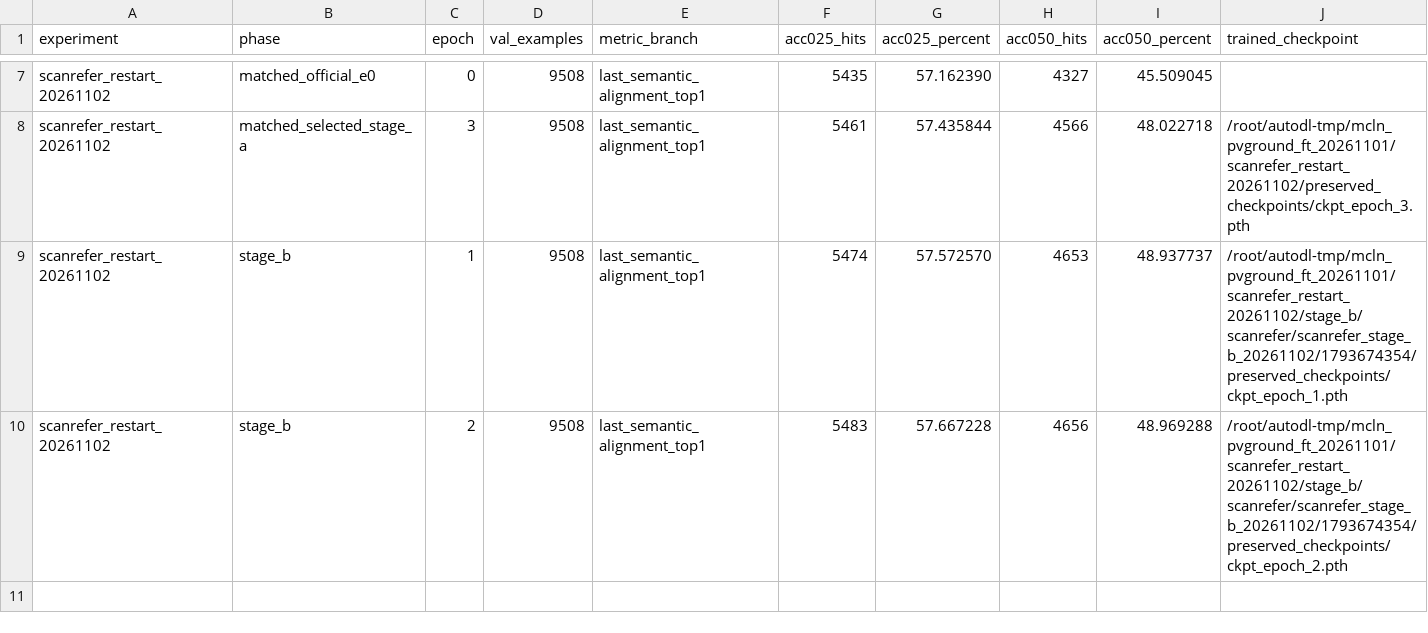
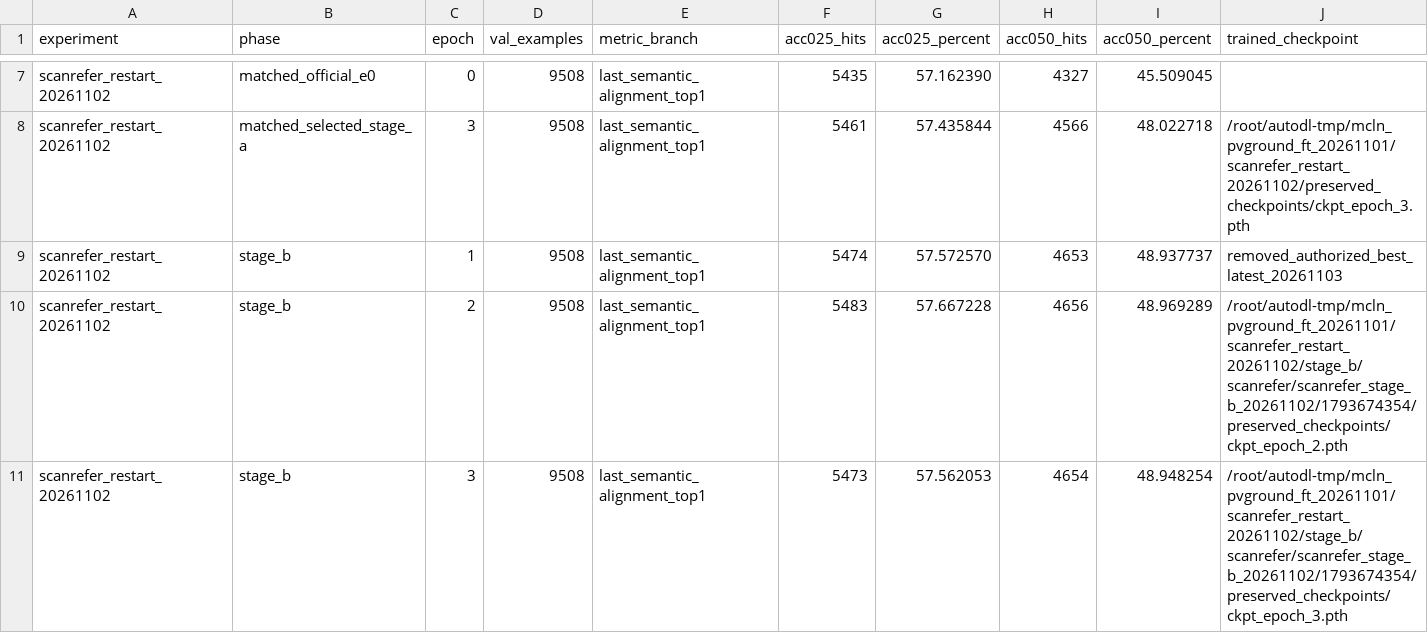
Before and after one commit to 666666666666gao/MCLN, a CSV file: docs/results/mcln_pvground_20261101/scanrefer-restart-all-epochs.csv, drawn as a sheet; only a part is shown, gaps mark what is left out.

```diff
--- a/docs/results/mcln_pvground_20261101/scanrefer-restart-all-epochs.csv
+++ b/docs/results/mcln_pvground_20261101/scanrefer-restart-all-epochs.csv
@@ -8,3 +8,4 @@
 "scanrefer_restart_20261102","matched_selected_stage_a","3","9508","last_semantic_alignment_top1","5461","57.435844","4566","48.022718","/root/autodl-tmp/mcln_pvground_ft_20261101/scanrefer_restart_20261102/preserved_checkpoints/ckpt_epoch_3.pth"
-"scanrefer_restart_20261102","stage_b","1","9508","last_semantic_alignment_top1","5474","57.572570","4653","48.937737","/root/autodl-tmp/mcln_pvground_ft_20261101/scanrefer_restart_20261102/stage_b/scanrefer/scanrefer_stage_b_20261102/1793674354/preserved_checkpoints/ckpt_epoch_1.pth"
-"scanrefer_restart_20261102","stage_b","2","9508","last_semantic_alignment_top1","5483","57.667228","4656","48.969288","/root/autodl-tmp/mcln_pvground_ft_20261101/scanrefer_restart_20261102/stage_b/scanrefer/scanrefer_stage_b_20261102/1793674354/preserved_checkpoints/ckpt_epoch_2.pth"
+"scanrefer_restart_20261102","stage_b","1","9508","last_semantic_alignment_top1","5474","57.572570","4653","48.937737","removed_authorized_best_latest_20261103"
+"scanrefer_restart_20261102","stage_b","2","9508","last_semantic_alignment_top1","5483","57.667228","4656","48.969289","/root/autodl-tmp/mcln_pvground_ft_20261101/scanrefer_restart_20261102/stage_b/scanrefer/scanrefer_stage_b_20261102/1793674354/preserved_checkpoints/ckpt_epoch_2.pth"
+"scanrefer_restart_20261102","stage_b","3","9508","last_semantic_alignment_top1","5473","57.562053","4654","48.948254","/root/autodl-tmp/mcln_pvground_ft_20261101/scanrefer_restart_20261102/stage_b/scanrefer/scanrefer_stage_b_20261102/1793674354/preserved_checkpoints/ckpt_epoch_3.pth"
```
Also changed, not shown: docs/results/mcln_pvground_20261101/all-epochs.csv, 10 other files.
